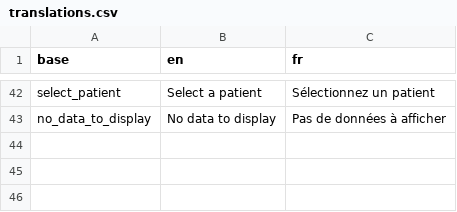
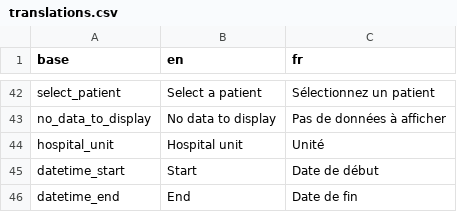
Before and after one commit to BorisDelange/LinkR-content, a CSV file: plugins/hospital_stays-2419f5d6196aa95e69518bb96a8ffe49390352b4bee773263cbba34b84364253/translations.csv, drawn as a sheet; only a part is shown, gaps mark what is left out; the diff names each change by its address in the sheet, - before the commit and + after, or states it on an @@ line.

```diff
--- a/plugins/hospital_stays-2419f5d6196aa95e69518bb96a8ffe49390352b4bee773263cbba34b84364253/translations.csv
+++ b/plugins/hospital_stays-2419f5d6196aa95e69518bb96a8ffe49390352b4bee773263cbba34b84364253/translations.csv
+row 44: hospital_unit | Hospital unit | Unité
+row 45: datetime_start | Start | Date de début
+row 46: datetime_end | End | Date de fin
```
Also changed, not shown: 4 other files.
